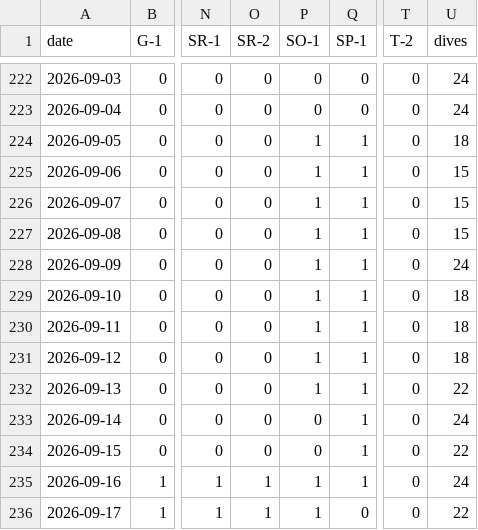
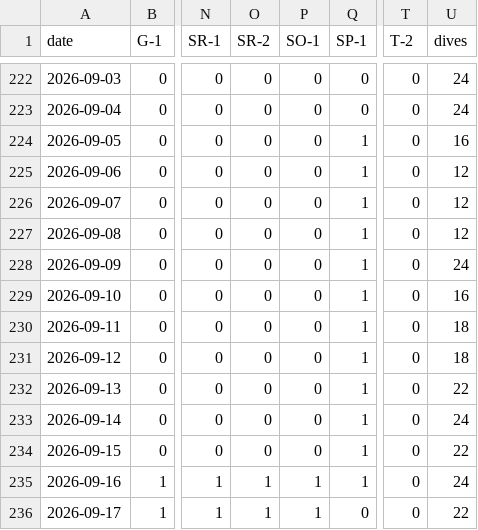
Before and after one commit to freePublicSharing/occup.csv, a CSV file: occup.csv, drawn as a sheet; only a part is shown, gaps mark what is left out; the diff names each change by its address in the sheet, - before the commit and + after, or states it on an @@ line.

Commit message:
Update occup.csv

```diff
--- a/occup.csv
+++ b/occup.csv
-P224:P232 (SO-1): 1
+P224:P232 (SO-1): 0
-U224 (dives): 18
+U224 (dives): 16
-U225:U227 (dives): 15
+U225:U227 (dives): 12
-U229 (dives): 18
+U229 (dives): 16
```
